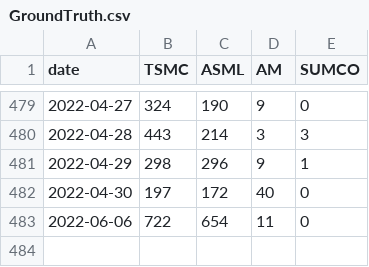
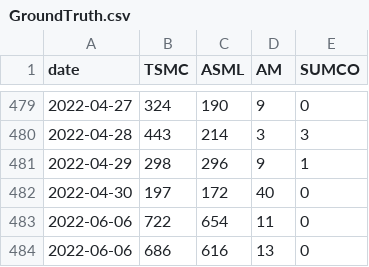
Before and after one commit to ENSREG/NYCU_CLOUD_NATIVE_FINAL, a CSV file: images/crawler/data/GroundTruth.csv, drawn as a sheet; only a part is shown, gaps mark what is left out.

```diff
--- a/images/crawler/data/GroundTruth.csv
+++ b/images/crawler/data/GroundTruth.csv
@@ -483 +483,2 @@ date,TSMC,ASML,AM,SUMCO
 2022-06-06,722,654,11,0
+2022-06-06,686,616,13,0
```
Also changed, not shown: images/crawler/data/Pred.csv.
